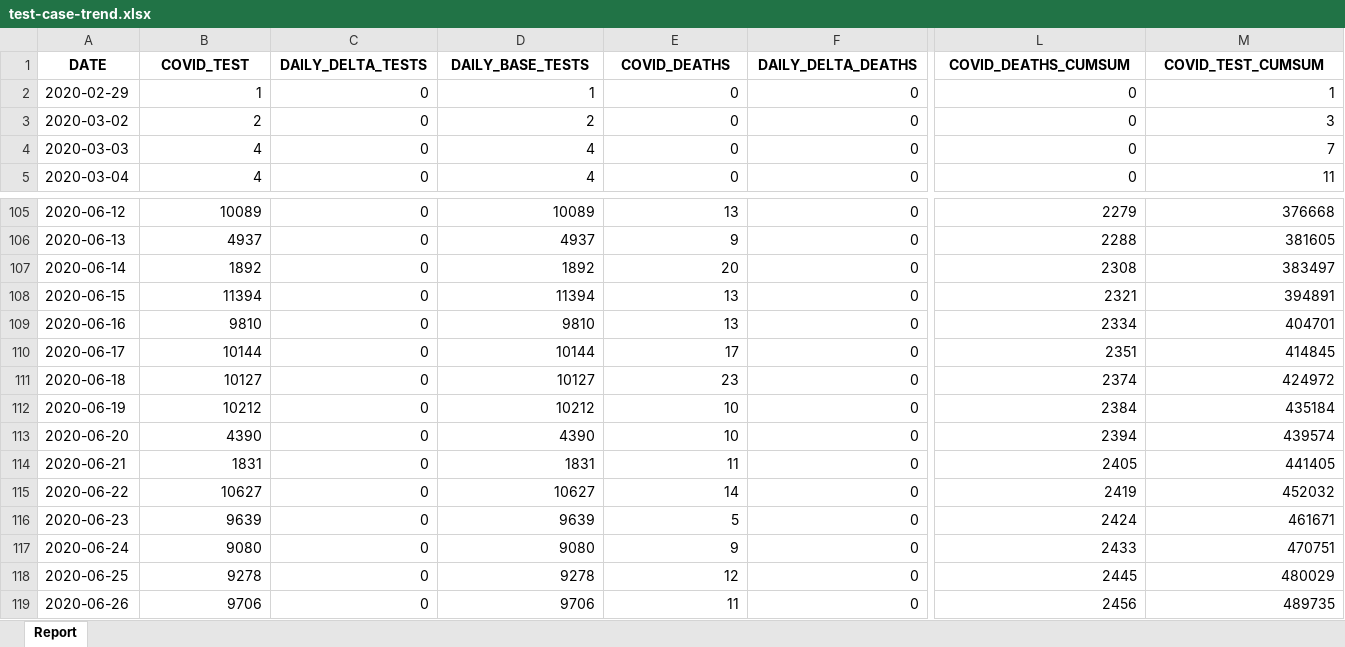
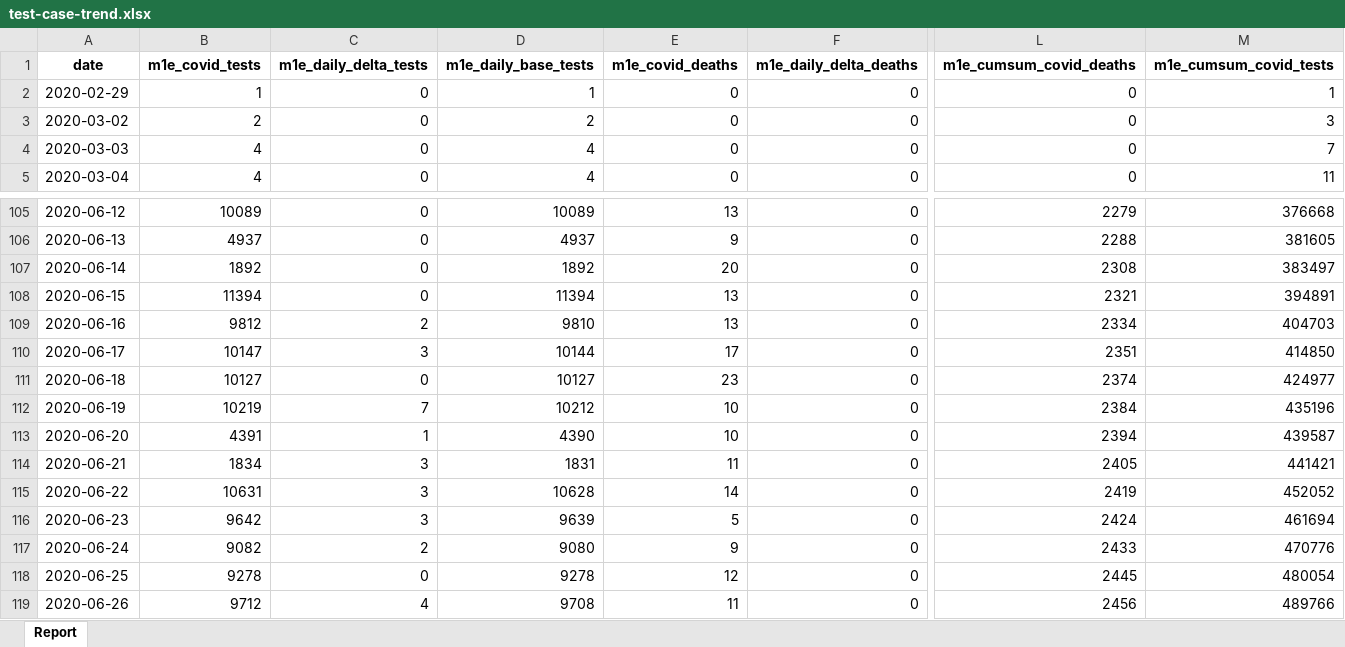
Before and after one commit to ercbk/Indiana-COVID-19-Tracker, an Excel workbook: data/test-case-trend.xlsx, sheet Report, drawn as a sheet; only a part is shown, gaps mark what is left out; values as stored, in another font and other column widths than the file's, no borders; removed rows and columns are numbered as before the commit, all else as after; rows hold the shown columns only; the diff covers the shown part only; the diff names each change by its address in the sheet, - before the commit and + after, or states it on an @@ line.

```diff
--- a/data/test-case-trend.xlsx (sheet Report)
+++ b/data/test-case-trend.xlsx (sheet Report)
-row 1: DATE | COVID_TEST | DAILY_DELTA_TESTS | DAILY_BASE_TESTS | COVID_DEATHS | DAILY_DELTA_DEATHS | COVID_DEATHS_CUMSUM | COVID_TEST_CUMSUM
+row 1: date | m1e_covid_tests | m1e_daily_delta_tests | m1e_daily_base_tests | m1e_covid_deaths | m1e_daily_delta_deaths | m1e_cumsum_covid_deaths | m1e_cumsum_covid_tests
-B109: 9810
+B109: 9812
-C109: 0
+C109: 2
-M109: 404701
+M109: 404703
-B110: 10144
+B110: 10147
-C110: 0
+C110: 3
-M110: 414845
+M110: 414850
-M111: 424972
+M111: 424977
-B112: 10212
+B112: 10219
-C112: 0
+C112: 7
-M112: 435184
+M112: 435196
-B113: 4390
+B113: 4391
-C113: 0
+C113: 1
-M113: 439574
+M113: 439587
-B114: 1831
+B114: 1834
-C114:C116: 0
+C114:C116: 3
-M114: 441405
+M114: 441421
-B115: 10627
+B115: 10631
-D115: 10627
+D115: 10628
-M115: 452032
+M115: 452052
-B116: 9639
+B116: 9642
-M116: 461671
+M116: 461694
-B117: 9080
+B117: 9082
-C117: 0
+C117: 2
-M117: 470751
+M117: 470776
-M118: 480029
+M118: 480054
-B119: 9706
+B119: 9712
-C119: 0
+C119: 4
-D119: 9706
+D119: 9708
-M119: 489735
+M119: 489766
```
Also changed, not shown: 1 added row and 119 edited cells elsewhere in this sheet, 2 other files.
